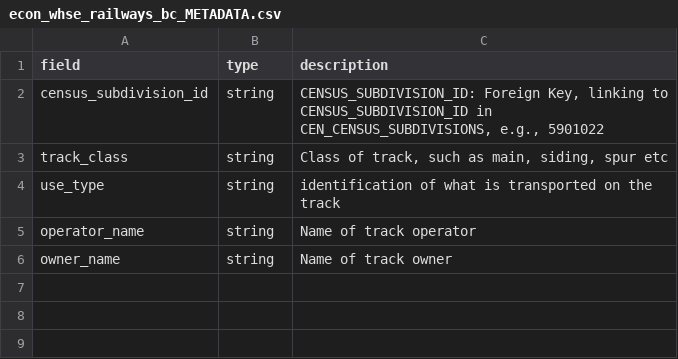
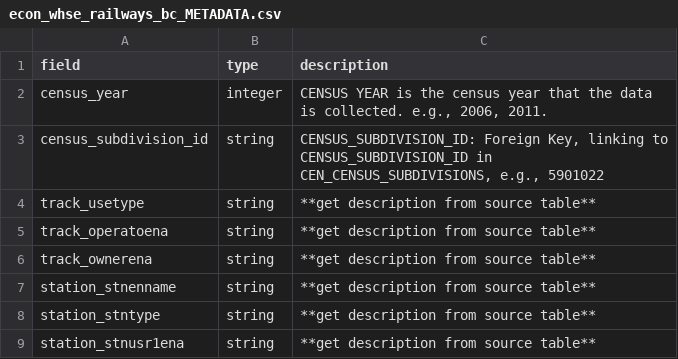
Before and after one commit to smnorris/mit_onetool_data, a CSV file: dissdata/data/Transportation/econ_whse_railways_bc_METADATA.csv, drawn as a sheet.

```diff
--- a/dissdata/data/Transportation/econ_whse_railways_bc_METADATA.csv
+++ b/dissdata/data/Transportation/econ_whse_railways_bc_METADATA.csv
@@ -1,6 +1,9 @@
 field,type,description
+census_year,integer,"CENSUS YEAR is the census year that the data is collected. e.g., 2006, 2011."
 census_subdivision_id,string,"CENSUS_SUBDIVISION_ID: Foreign Key, linking to CENSUS_SUBDIVISION_ID in CEN_CENSUS_SUBDIVISIONS, e.g., 5901022"
-track_class,string,"Class of track, such as main, siding, spur etc"
-use_type,string,identification of what is transported on the track
-operator_name,string,Name of track operator
-owner_name,string,Name of track owner
+track_usetype,string,**get description from source table**
+track_operatoena,string,**get description from source table**
+track_ownerena,string,**get description from source table**
+station_stnenname,string,**get description from source table**
+station_stntype,string,**get description from source table**
+station_stnusr1ena,string,**get description from source table**
```
Also changed, not shown: dissdata/data/DemographicsLabour/econ_whse_demographics_labour_csd_bc.csv, dissdata/data/DemographicsLabour/src/DataDictionary.csv, 2 other files.
